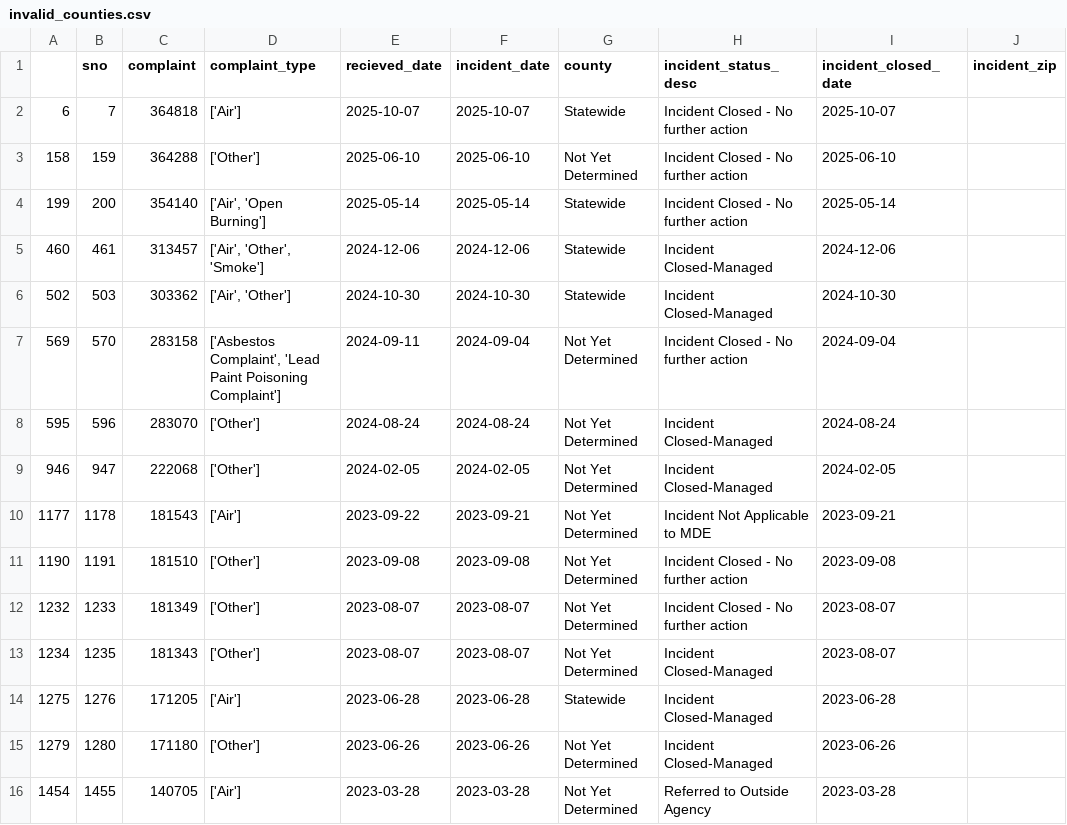
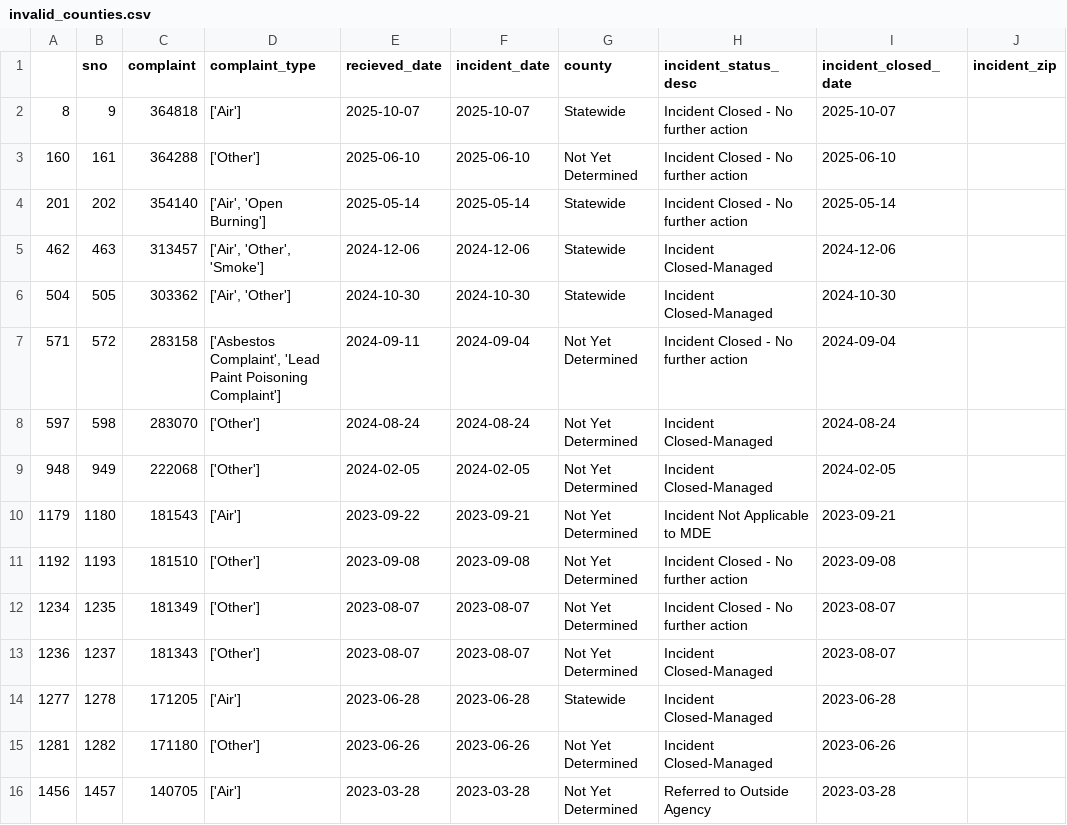
Before and after one commit to gguerrei/live-nicar-pipeline, a CSV file: exported_data/invalid_counties.csv, drawn as a sheet.

```diff
--- a/exported_data/invalid_counties.csv
+++ b/exported_data/invalid_counties.csv
@@ -1,16 +1,16 @@
 ,sno,complaint,complaint_type,recieved_date,incident_date,county,incident_status_desc,incident_closed_date,incident_zip
-6,7,364818,['Air'],2025-10-07,2025-10-07,Statewide,Incident Closed - No further action,2025-10-07,
-158,159,364288,['Other'],2025-06-10,2025-06-10,Not Yet Determined,Incident Closed - No further action,2025-06-10,
-199,200,354140,"['Air', 'Open Burning']",2025-05-14,2025-05-14,Statewide,Incident Closed - No further action,2025-05-14,
-460,461,313457,"['Air', 'Other', 'Smoke']",2024-12-06,2024-12-06,Statewide,Incident Closed-Managed,2024-12-06,
-502,503,303362,"['Air', 'Other']",2024-10-30,2024-10-30,Statewide,Incident Closed-Managed,2024-10-30,
-569,570,283158,"['Asbestos Complaint', 'Lead Paint Poisoning Complaint']",2024-09-11,2024-09-04,Not Yet Determined,Incident Closed - No further action,2024-09-04,
-595,596,283070,['Other'],2024-08-24,2024-08-24,Not Yet Determined,Incident Closed-Managed,2024-08-24,
-946,947,222068,['Other'],2024-02-05,2024-02-05,Not Yet Determined,Incident Closed-Managed,2024-02-05,
-1177,1178,181543,['Air'],2023-09-22,2023-09-21,Not Yet Determined,Incident Not Applicable to MDE,2023-09-21,
-1190,1191,181510,['Other'],2023-09-08,2023-09-08,Not Yet Determined,Incident Closed - No further action,2023-09-08,
-1232,1233,181349,['Other'],2023-08-07,2023-08-07,Not Yet Determined,Incident Closed - No further action,2023-08-07,
-1234,1235,181343,['Other'],2023-08-07,2023-08-07,Not Yet Determined,Incident Closed-Managed,2023-08-07,
-1275,1276,171205,['Air'],2023-06-28,2023-06-28,Statewide,Incident Closed-Managed,2023-06-28,
-1279,1280,171180,['Other'],2023-06-26,2023-06-26,Not Yet Determined,Incident Closed-Managed,2023-06-26,
-1454,1455,140705,['Air'],2023-03-28,2023-03-28,Not Yet Determined,Referred to Outside Agency,2023-03-28,
+8,9,364818,['Air'],2025-10-07,2025-10-07,Statewide,Incident Closed - No further action,2025-10-07,
+160,161,364288,['Other'],2025-06-10,2025-06-10,Not Yet Determined,Incident Closed - No further action,2025-06-10,
+201,202,354140,"['Air', 'Open Burning']",2025-05-14,2025-05-14,Statewide,Incident Closed - No further action,2025-05-14,
+462,463,313457,"['Air', 'Other', 'Smoke']",2024-12-06,2024-12-06,Statewide,Incident Closed-Managed,2024-12-06,
+504,505,303362,"['Air', 'Other']",2024-10-30,2024-10-30,Statewide,Incident Closed-Managed,2024-10-30,
+571,572,283158,"['Asbestos Complaint', 'Lead Paint Poisoning Complaint']",2024-09-11,2024-09-04,Not Yet Determined,Incident Closed - No further action,2024-09-04,
+597,598,283070,['Other'],2024-08-24,2024-08-24,Not Yet Determined,Incident Closed-Managed,2024-08-24,
+948,949,222068,['Other'],2024-02-05,2024-02-05,Not Yet Determined,Incident Closed-Managed,2024-02-05,
+1179,1180,181543,['Air'],2023-09-22,2023-09-21,Not Yet Determined,Incident Not Applicable to MDE,2023-09-21,
+1192,1193,181510,['Other'],2023-09-08,2023-09-08,Not Yet Determined,Incident Closed - No further action,2023-09-08,
+1234,1235,181349,['Other'],2023-08-07,2023-08-07,Not Yet Determined,Incident Closed - No further action,2023-08-07,
+1236,1237,181343,['Other'],2023-08-07,2023-08-07,Not Yet Determined,Incident Closed-Managed,2023-08-07,
+1277,1278,171205,['Air'],2023-06-28,2023-06-28,Statewide,Incident Closed-Managed,2023-06-28,
+1281,1282,171180,['Other'],2023-06-26,2023-06-26,Not Yet Determined,Incident Closed-Managed,2023-06-26,
+1456,1457,140705,['Air'],2023-03-28,2023-03-28,Not Yet Determined,Referred to Outside Agency,2023-03-28,
```
Also changed, not shown: exported_data/all_complaints.csv.
